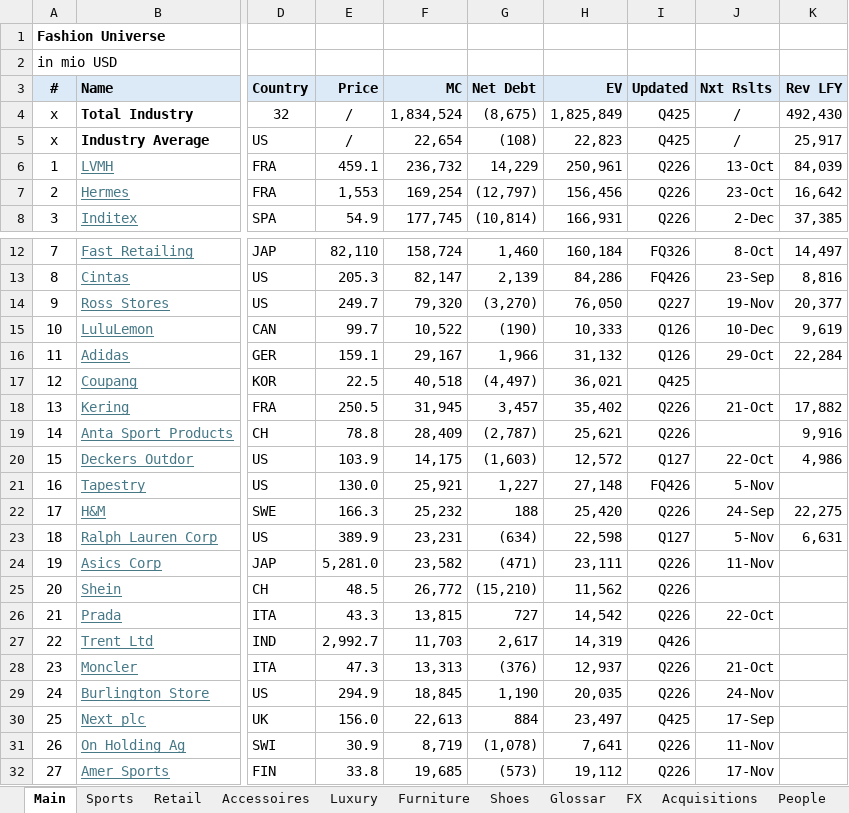
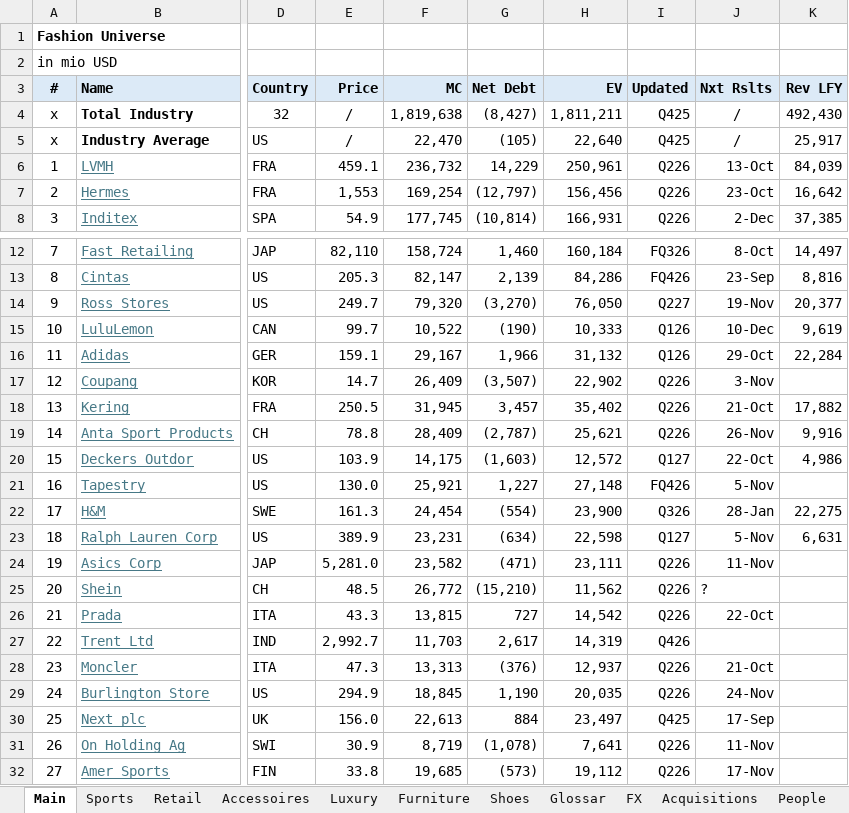
Before and after one commit to oscarsettje/MetaModels, an Excel workbook: Fashion.xlsx, sheet Main, drawn as a sheet; only a part is shown, gaps mark what is left out; values as stored, in another font and other column widths than the file's, no borders; conditional formats not drawn; the diff names each change by its address in the sheet, - before the commit and + after, or states it on an @@ line.

```diff
--- a/Fashion.xlsx (sheet Main)
+++ b/Fashion.xlsx (sheet Main)
-F4 (MC): 1,834,524
+F4 (MC): 1,819,638
-G4 (Net Debt): (8,675)
+G4 (Net Debt): (8,427)
-H4 (EV): 1,825,849
+H4 (EV): 1,811,211
-F5 (MC): 22,654
+F5 (MC): 22,470
-G5 (Net Debt): (108)
+G5 (Net Debt): (105)
-H5 (EV): 22,823
+H5 (EV): 22,640
-E17 (Price): 22.5
+E17 (Price): 14.7
-F17 (MC): 40,518
+F17 (MC): 26,409
-G17 (Net Debt): (4,497)
+G17 (Net Debt): (3,507)
-H17 (EV): 36,021
+H17 (EV): 22,902
-I17 (Updated): Q425
+I17 (Updated): Q226
-J17 (Nxt Rslts): (empty)
+J17 (Nxt Rslts): 3-Nov
-J19 (Nxt Rslts): (empty)
+J19 (Nxt Rslts): 26-Nov
-E22 (Price): 166.3
+E22 (Price): 161.3
-F22 (MC): 25,232
+F22 (MC): 24,454
-G22 (Net Debt): 188
+G22 (Net Debt): (554)
-H22 (EV): 25,420
+H22 (EV): 23,900
-I22 (Updated): Q226
+I22 (Updated): Q326
-J22 (Nxt Rslts): 24-Sep
+J22 (Nxt Rslts): 28-Jan
-J25 (Nxt Rslts): (empty)
+J25 (Nxt Rslts): ?
```
Also changed, not shown: sheet Private, formulas that keep their value, Tech.xlsx, Watchlist .xlsx.
